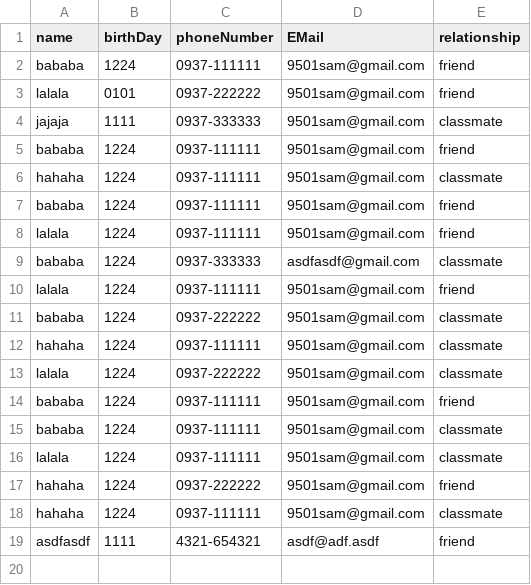
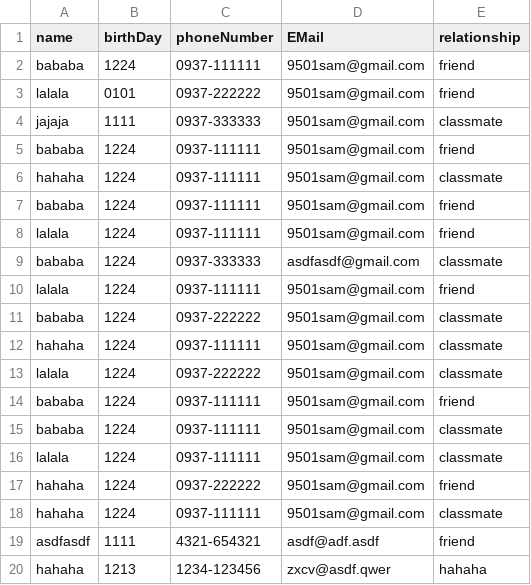
Before and after one commit to 9501sam/Directory, a CSV file: res/data.csv, drawn as a sheet; the diff names each change by its address in the sheet, - before the commit and + after, or states it on an @@ line.

```diff
--- a/res/data.csv
+++ b/res/data.csv
+row 20: hahaha | 1213 | 1234-123456 | zxcv@asdf.qwer | hahaha
```
Also changed, not shown: 4 other files.
